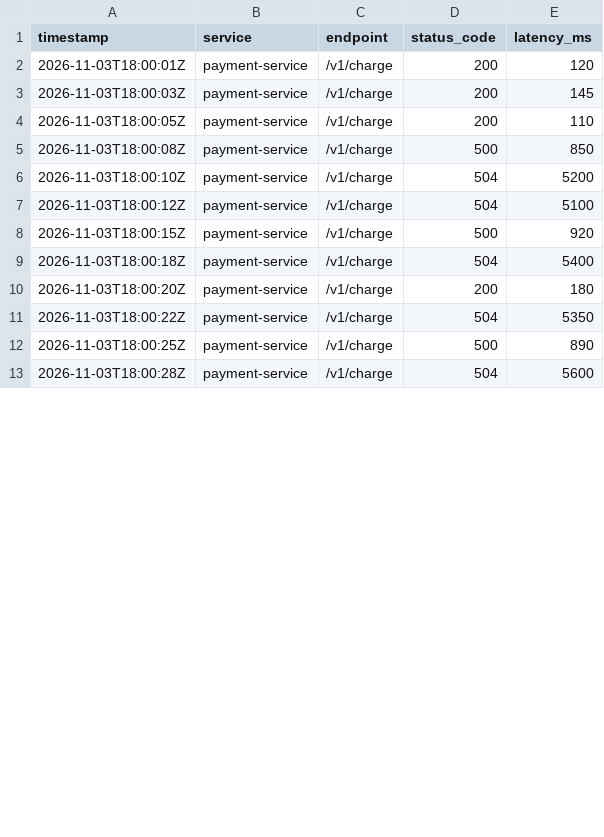
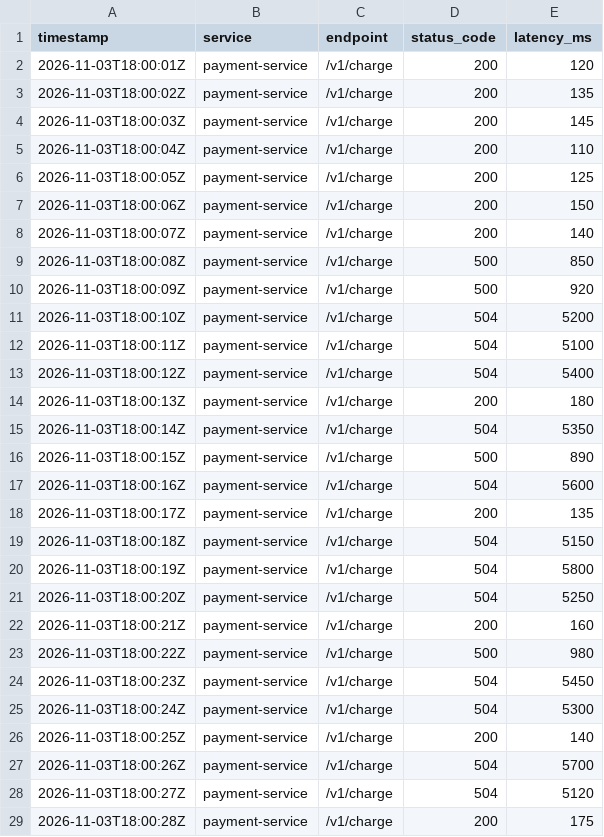
Before and after one commit to hadijeddizahed/sentinel-ops, a CSV file: data/mock_metrics.csv, drawn as a sheet; only a part is shown; the diff covers the shown part only.

Commit message:
feat: add mock data

```diff
--- a/data/mock_metrics.csv
+++ b/data/mock_metrics.csv
@@ -2,12 +2,28 @@ timestamp,service,endpoint,status_code,latency_ms
 2026-11-03T18:00:01Z,payment-service,/v1/charge,200,120
+2026-11-03T18:00:02Z,payment-service,/v1/charge,200,135
 2026-11-03T18:00:03Z,payment-service,/v1/charge,200,145
-2026-11-03T18:00:05Z,payment-service,/v1/charge,200,110
+2026-11-03T18:00:04Z,payment-service,/v1/charge,200,110
+2026-11-03T18:00:05Z,payment-service,/v1/charge,200,125
+2026-11-03T18:00:06Z,payment-service,/v1/charge,200,150
+2026-11-03T18:00:07Z,payment-service,/v1/charge,200,140
 2026-11-03T18:00:08Z,payment-service,/v1/charge,500,850
+2026-11-03T18:00:09Z,payment-service,/v1/charge,500,920
 2026-11-03T18:00:10Z,payment-service,/v1/charge,504,5200
-2026-11-03T18:00:12Z,payment-service,/v1/charge,504,5100
-2026-11-03T18:00:15Z,payment-service,/v1/charge,500,920
-2026-11-03T18:00:18Z,payment-service,/v1/charge,504,5400
-2026-11-03T18:00:20Z,payment-service,/v1/charge,200,180
-2026-11-03T18:00:22Z,payment-service,/v1/charge,504,5350
-2026-11-03T18:00:25Z,payment-service,/v1/charge,500,890
-2026-11-03T18:00:28Z,payment-service,/v1/charge,504,5600
+2026-11-03T18:00:11Z,payment-service,/v1/charge,504,5100
+2026-11-03T18:00:12Z,payment-service,/v1/charge,504,5400
+2026-11-03T18:00:13Z,payment-service,/v1/charge,200,180
+2026-11-03T18:00:14Z,payment-service,/v1/charge,504,5350
+2026-11-03T18:00:15Z,payment-service,/v1/charge,500,890
+2026-11-03T18:00:16Z,payment-service,/v1/charge,504,5600
+2026-11-03T18:00:17Z,payment-service,/v1/charge,200,135
+2026-11-03T18:00:18Z,payment-service,/v1/charge,504,5150
+2026-11-03T18:00:19Z,payment-service,/v1/charge,504,5800
+2026-11-03T18:00:20Z,payment-service,/v1/charge,504,5250
+2026-11-03T18:00:21Z,payment-service,/v1/charge,200,160
+2026-11-03T18:00:22Z,payment-service,/v1/charge,500,980
+2026-11-03T18:00:23Z,payment-service,/v1/charge,504,5450
+2026-11-03T18:00:24Z,payment-service,/v1/charge,504,5300
+2026-11-03T18:00:25Z,payment-service,/v1/charge,200,140
+2026-11-03T18:00:26Z,payment-service,/v1/charge,504,5700
+2026-11-03T18:00:27Z,payment-service,/v1/charge,504,5120
+2026-11-03T18:00:28Z,payment-service,/v1/charge,200,175
```
Also changed, not shown: 1 added row, 2 removed rows and 2 edited cells elsewhere in this file, 1 other file.
